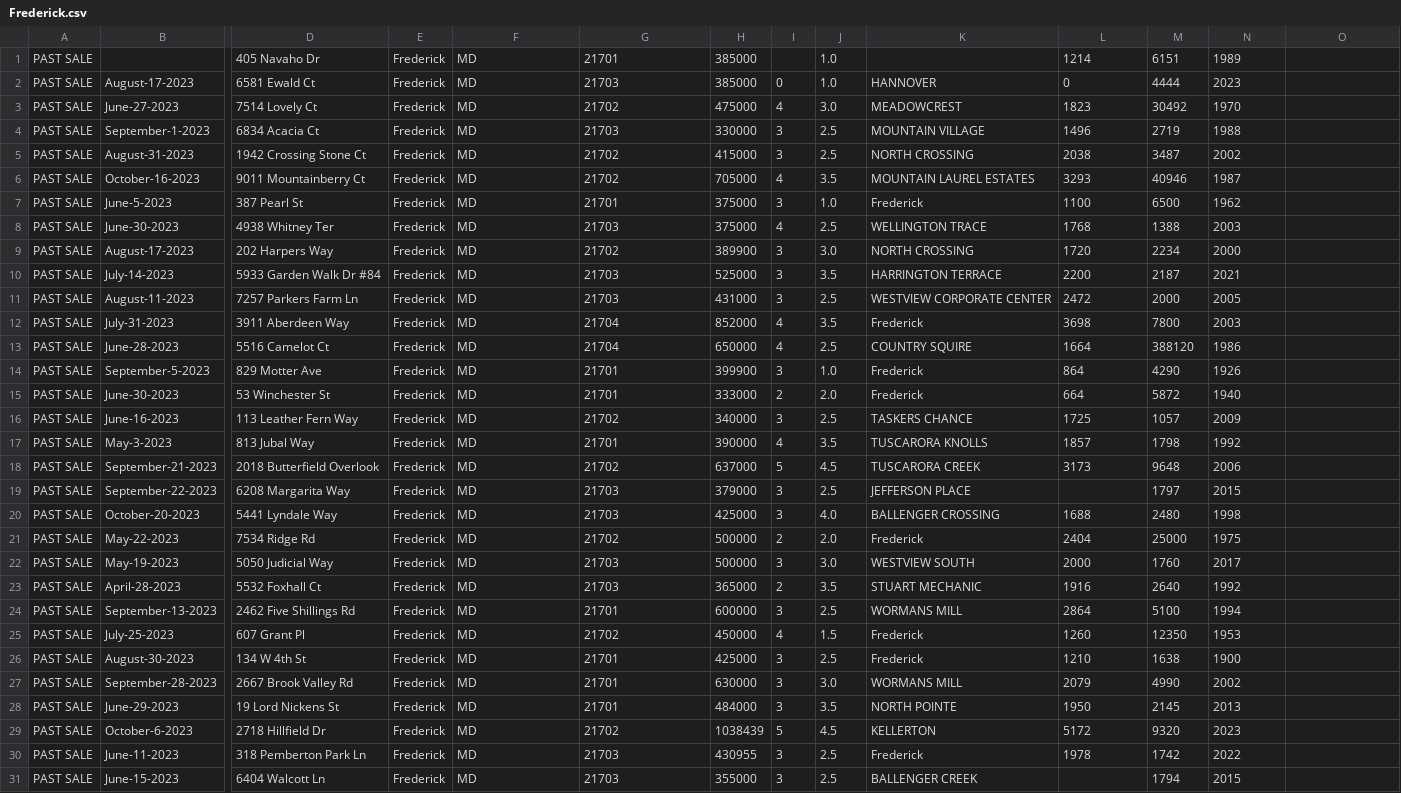
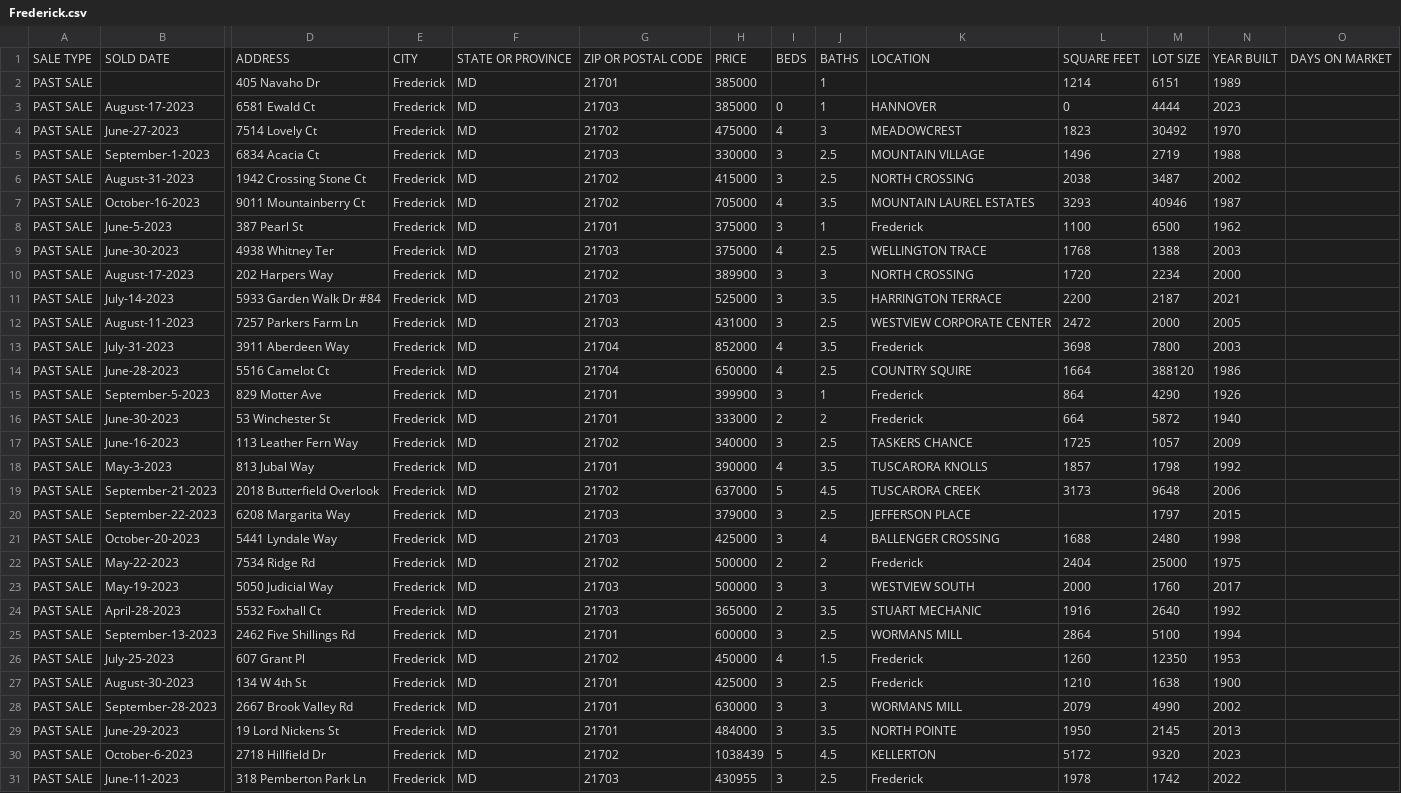
Before and after one commit to JamesMille02/INST326FINAL, a CSV file: redfin/Frederick.csv, drawn as a sheet; only a part is shown, gaps mark what is left out; the shorter side is filled out with more unchanged rows; addresses are those after the commit; rows hold the shown columns only; the diff covers the shown part only; the diff names each change by its address in the sheet, - before the commit and + after, or states it on an @@ line.

```diff
--- a/redfin/Frederick.csv
+++ b/redfin/Frederick.csv
+row 1: SALE TYPE | SOLD DATE | ADDRESS | CITY | STATE OR PROVINCE | ZIP OR POSTAL CODE | PRICE | BEDS | BATHS | LOCATION | SQUARE FEET | LOT SIZE | YEAR BUILT | DAYS ON MARKET
-J2:J3: 1.0
+J2:J3: 1
-J4: 3.0
+J4: 3
-J8: 1.0
+J8: 1
-J10: 3.0
+J10: 3
-J15: 1.0
+J15: 1
-J16: 2.0
+J16: 2
-J21: 4.0
+J21: 4
-J22: 2.0
+J22: 2
-J23: 3.0
+J23: 3
-J28: 3.0
+J28: 3
```
Also changed, not shown: 103 edited cells elsewhere in this file, redfin/Columbia.csv, redfin/Gaithersburg.csv, 12 other files.
